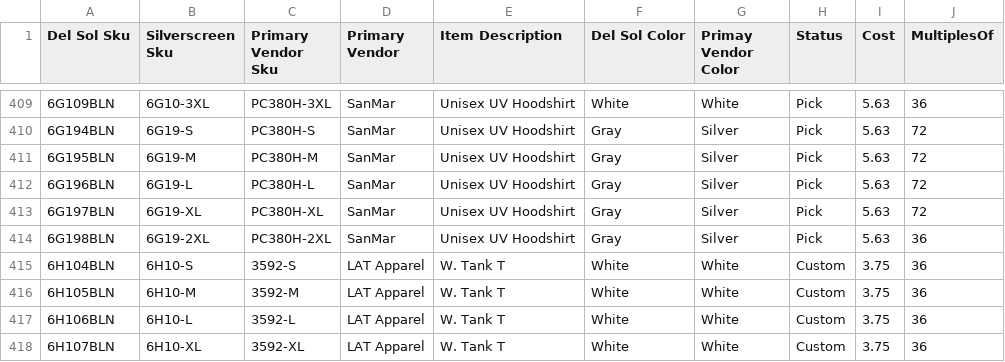
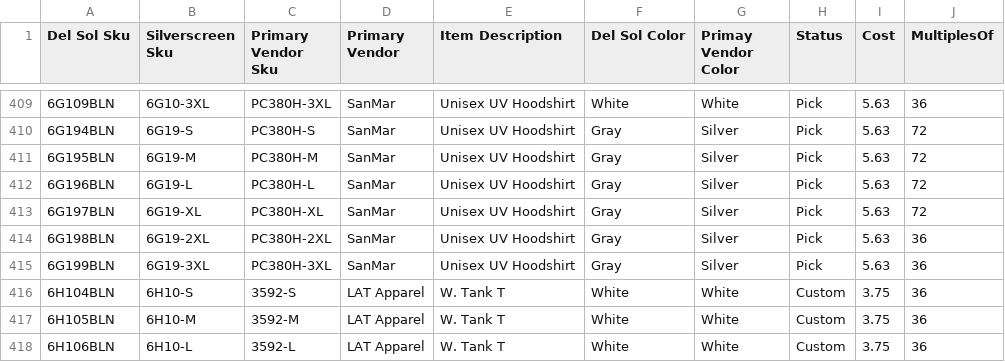
Before and after one commit to BCBELL108/DS_MRP, a CSV file: data/item_master_default_v2.csv, drawn as a sheet; only a part is shown, gaps mark what is left out; the shorter side is filled out with more unchanged rows; the diff names each change by its address in the sheet, - before the commit and + after, or states it on an @@ line.

Commit message:
Add files via upload
MISSED 6G193XL

```diff
--- a/data/item_master_default_v2.csv
+++ b/data/item_master_default_v2.csv
+row 415: 6G199BLN | 6G19-3XL | PC380H-3XL | SanMar | Unisex UV Hoodshirt | Gray | Silver | Pick | 5.63 | 36
```
